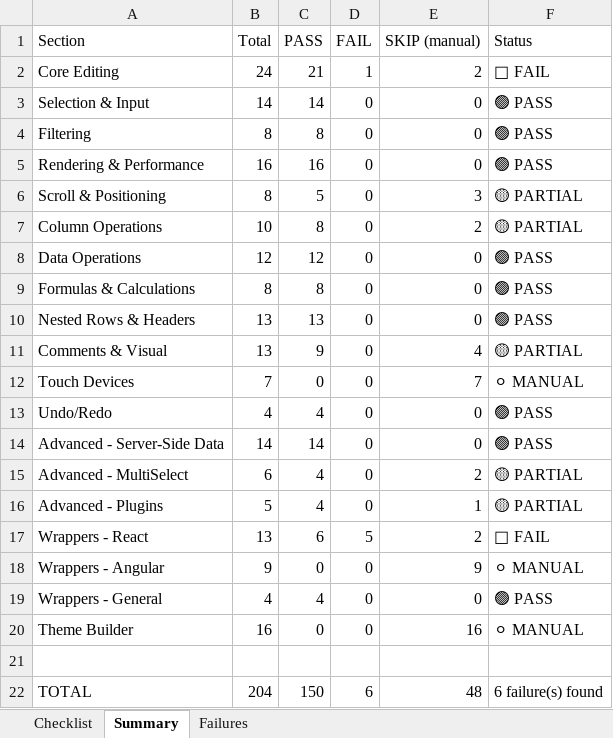
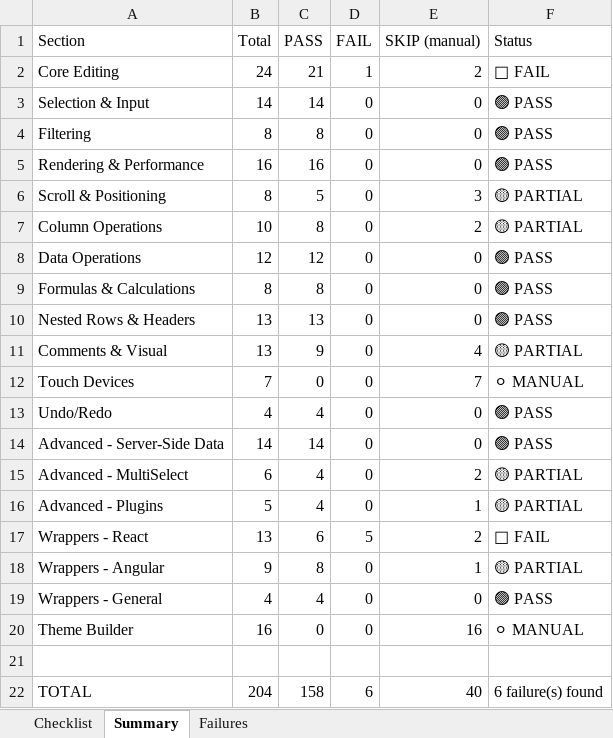
Before and after one commit to handsontable/handsontable, an Excel workbook: REGRESSION_TESTING_17.1.0.xlsx, sheet Summary, drawn as a sheet; values as stored, in another font and other column widths than the file's, no borders; the diff names each change by its address in the sheet, - before the commit and + after, or states it on an @@ line.

```diff
--- a/REGRESSION_TESTING_17.1.0.xlsx (sheet Summary)
+++ b/REGRESSION_TESTING_17.1.0.xlsx (sheet Summary)
-C18 (PASS): 0
+C18 (PASS): 8
-E18 (SKIP (manual)): 9
+E18 (SKIP (manual)): 1
-F18 (Status): ⚪ MANUAL
+F18 (Status): 🟡 PARTIAL
-C22 (PASS): 150
+C22 (PASS): 158
-E22 (SKIP (manual)): 48
+E22 (SKIP (manual)): 40
```
Also changed, not shown: sheet Checklist.
